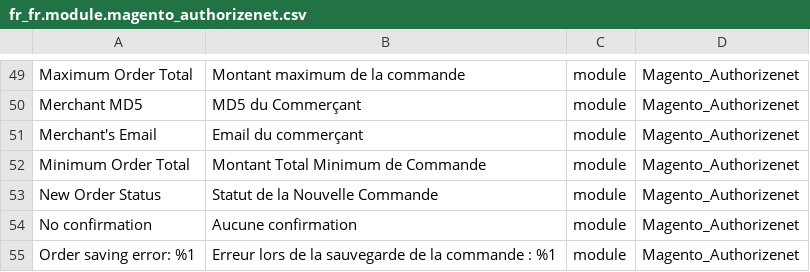
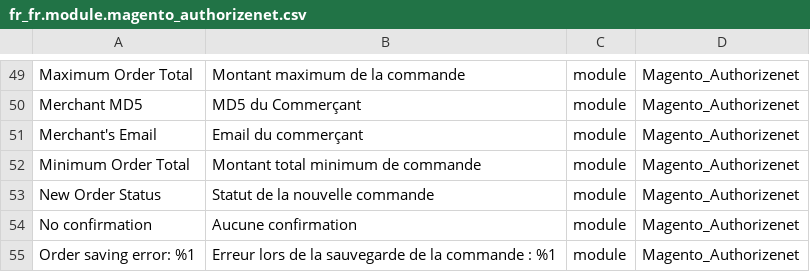
Before and after one commit to Imaginaerum/magento2-language-fr-fr, a CSV file: fr_fr.module.magento_authorizenet.csv, drawn as a sheet; only a part is shown, gaps mark what is left out.

```diff
--- a/fr_fr.module.magento_authorizenet.csv
+++ b/fr_fr.module.magento_authorizenet.csv
@@ -51,4 +51,4 @@
 "Merchant's Email","Email du commerçant",module,Magento_Authorizenet
-"Minimum Order Total","Montant Total Minimum de Commande",module,Magento_Authorizenet
-"New Order Status","Statut de la Nouvelle Commande",module,Magento_Authorizenet
+"Minimum Order Total","Montant total minimum de commande",module,Magento_Authorizenet
+"New Order Status","Statut de la nouvelle commande",module,Magento_Authorizenet
 "No confirmation","Aucune confirmation",module,Magento_Authorizenet
```
Also changed, not shown: fr_fr.module.magento_backend.csv, fr_fr.module.magento_braintree.csv, 15 other files.
